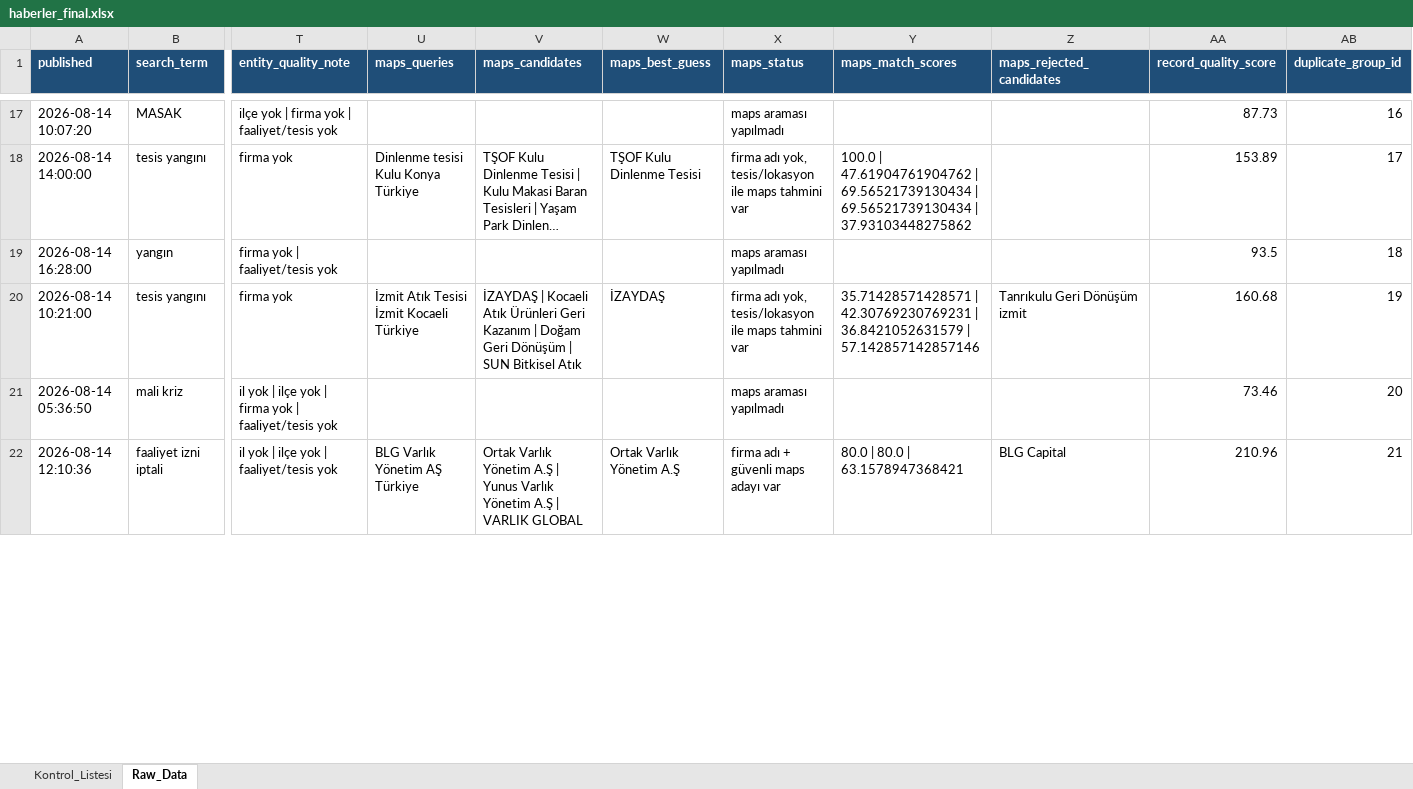
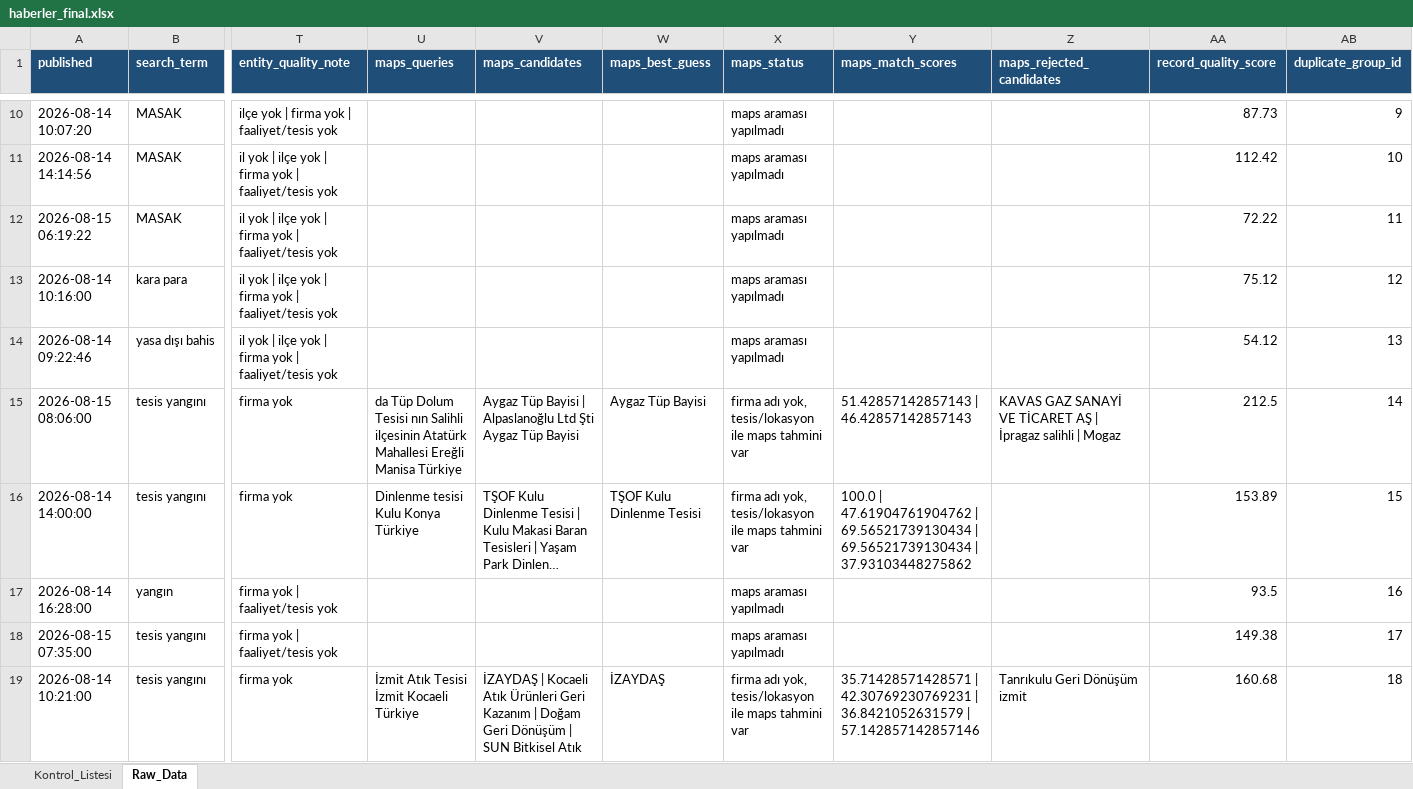
Before and after one commit to 19982109/haber-risk-monitor, an Excel workbook: data/haberler_final.xlsx, sheet Raw_Data, drawn as a sheet; only a part is shown, gaps mark what is left out; long unchanged cells end in …; values as stored, in another font and other column widths than the file's, no borders; removed rows and columns are numbered as before the commit, all else as after; rows hold the shown columns only; the diff covers the shown part only; the diff names each change by its address in the sheet, - before the commit and + after, or states it on an @@ line.

```diff
--- a/data/haberler_final.xlsx (sheet Raw_Data)
+++ b/data/haberler_final.xlsx (sheet Raw_Data)
-AB10 (duplicate_group_id): 16
+AB10 (duplicate_group_id): 9
+row 11: 2026-08-14 14:14:56 | MASAK | il yok | ilçe yok | firma yok | faaliyet/tesis yok |  |  |  | maps araması yapılmadı |  |  | 112.42 | 10
+row 12: 2026-08-15 06:19:22 | MASAK | il yok | ilçe yok | firma yok | faaliyet/tesis yok |  |  |  | maps araması yapılmadı |  |  | 72.22 | 11
+row 13: 2026-08-14 10:16:00 | kara para | il yok | ilçe yok | firma yok | faaliyet/tesis yok |  |  |  | maps araması yapılmadı |  |  | 75.12 | 12
+row 14: 2026-08-14 09:22:46 | yasa dışı bahis | il yok | ilçe yok | firma yok | faaliyet/tesis yok |  |  |  | maps araması yapılmadı |  |  | 54.12 | 13
+row 15: 2026-08-15 08:06:00 | tesis yangını | firma yok | da Tüp Dolum Tesisi nın Salihli ilçesinin Atatürk Mahallesi Ereğli Manisa Türkiye | Aygaz Tüp Bayisi | Alpaslanoğlu Ltd Şti Aygaz Tüp Bayisi | Aygaz Tüp Bayisi | firma adı yok, tesis/lokasyon ile maps tahmini var | 51.42857142857143 | 46.42857142857143 | KAVAS GAZ SANAYİ VE TİCARET AŞ | İpragaz salihli | Mogaz | 212.5 | 14
-AB16 (duplicate_group_id): 17
+AB16 (duplicate_group_id): 15
-AB17 (duplicate_group_id): 18
+AB17 (duplicate_group_id): 16
+row 18: 2026-08-15 07:35:00 | tesis yangını | firma yok | faaliyet/tesis yok |  |  |  | maps araması yapılmadı |  |  | 149.38 | 17
-AB19 (duplicate_group_id): 19
+AB19 (duplicate_group_id): 18
-row 21: 2026-08-14 05:36:50 | mali kriz | il yok | ilçe yok | firma yok | faaliyet/tesis yok |  |  |  | maps araması yapılmadı |  |  | 73.46 | 20
-row 22: 2026-08-14 12:10:36 | faaliyet izni iptali | il yok | ilçe yok | faaliyet/tesis yok | BLG Varlık Yönetim AŞ Türkiye | Ortak Varlık Yönetim A.Ş | Yunus Varlık Yönetim A.Ş | VARLIK GLOBAL | Ortak Varlık Yönetim A.Ş | firma adı + güvenli maps adayı var | 80.0 | 80.0 | 63.1578947368421 | BLG Capital | 210.96 | 21
```
Also changed, not shown: 19 added rows, 31 removed rows and 93 edited cells elsewhere in this sheet, sheet Kontrol_Listesi, 1 other file.
